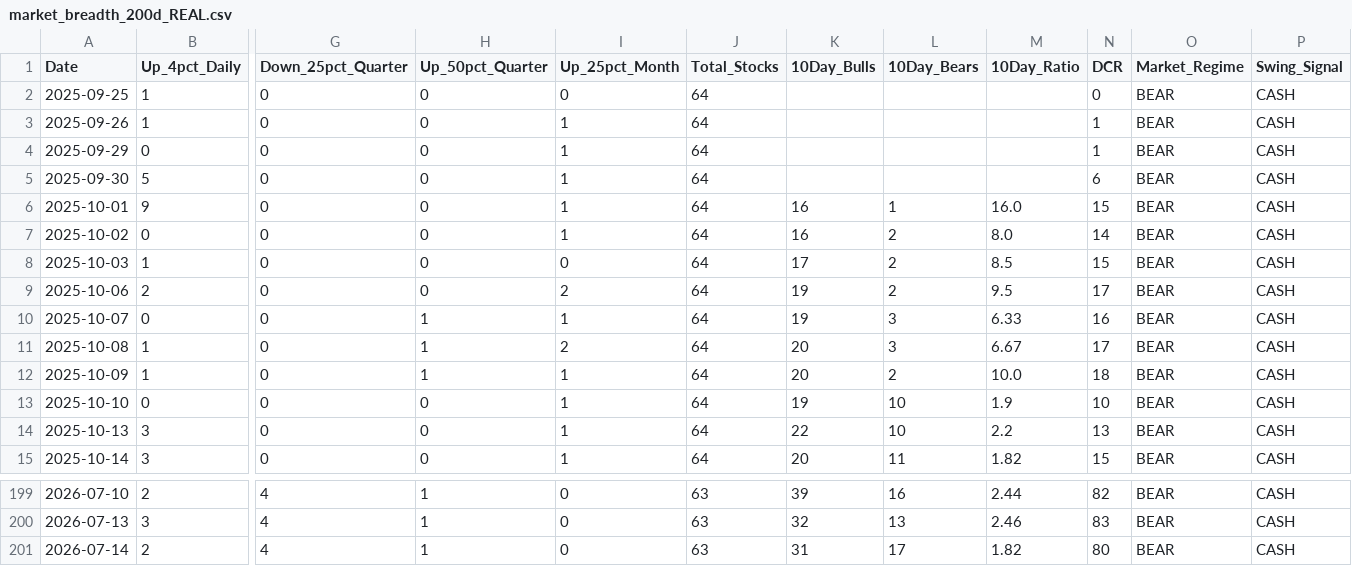
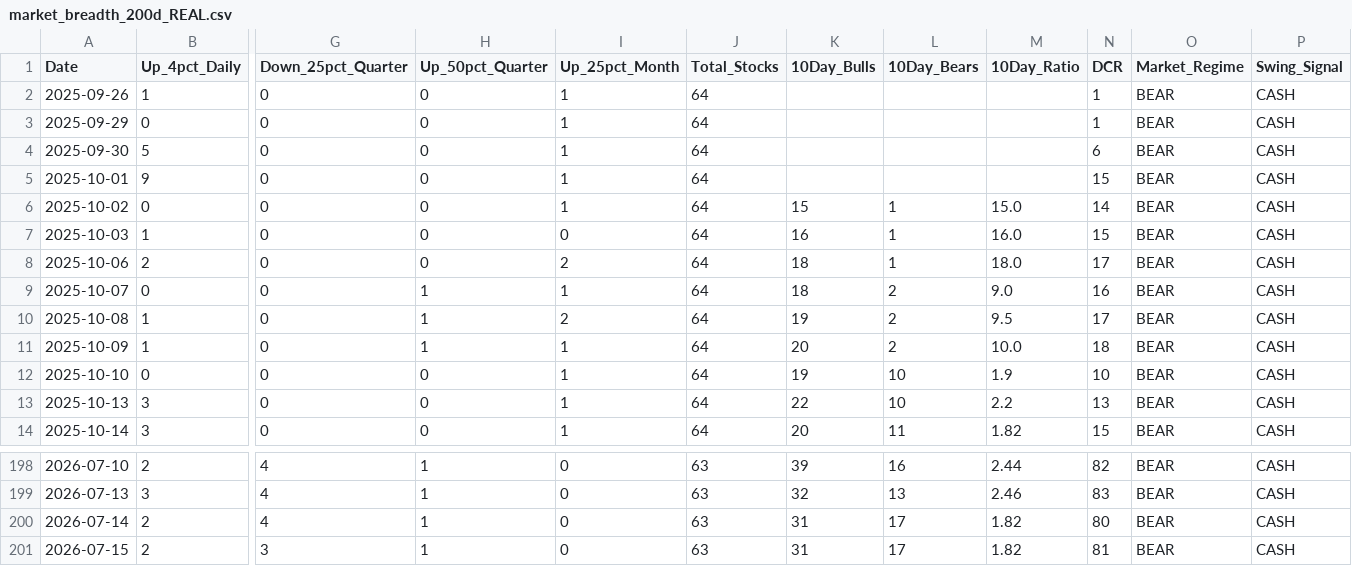
Before and after one commit to Dzeenk/market-breadth, a CSV file: docs/market_breadth_200d_REAL.csv, drawn as a sheet; only a part is shown, gaps mark what is left out; removed rows and columns are numbered as before the commit, all else as after; rows hold the shown columns only; the diff names each change by its address in the sheet, - before the commit and + after, or states it on an @@ line.

```diff
--- a/docs/market_breadth_200d_REAL.csv
+++ b/docs/market_breadth_200d_REAL.csv
-row 2: 2025-09-25 | 1 | 0 | 0 | 0 | 64 |  |  |  | 0 | BEAR | CASH
-K5 (10Day_Bulls): 16
+K5 (10Day_Bulls): (empty)
-L5 (10Day_Bears): 1
+L5 (10Day_Bears): (empty)
-M5 (10Day_Ratio): 16.0
+M5 (10Day_Ratio): (empty)
-K6 (10Day_Bulls): 16
+K6 (10Day_Bulls): 15
-L6:L8 (10Day_Bears): 2
+L6:L8 (10Day_Bears): 1
-M6 (10Day_Ratio): 8.0
+M6 (10Day_Ratio): 15.0
-K7 (10Day_Bulls): 17
+K7 (10Day_Bulls): 16
-M7 (10Day_Ratio): 8.5
+M7 (10Day_Ratio): 16.0
-K8:K9 (10Day_Bulls): 19
+K8:K9 (10Day_Bulls): 18
-M8 (10Day_Ratio): 9.5
+M8 (10Day_Ratio): 18.0
-L9:L10 (10Day_Bears): 3
+L9:L10 (10Day_Bears): 2
-M9 (10Day_Ratio): 6.33
+M9 (10Day_Ratio): 9.0
-K10 (10Day_Bulls): 20
+K10 (10Day_Bulls): 19
-M10 (10Day_Ratio): 6.67
+M10 (10Day_Ratio): 9.5
+row 201: 2026-07-15 | 2 | 3 | 1 | 0 | 63 | 31 | 17 | 1.82 | 81 | BEAR | CASH
```
Also changed, not shown: market_breadth_200d_REAL.csv, 2 other files.
